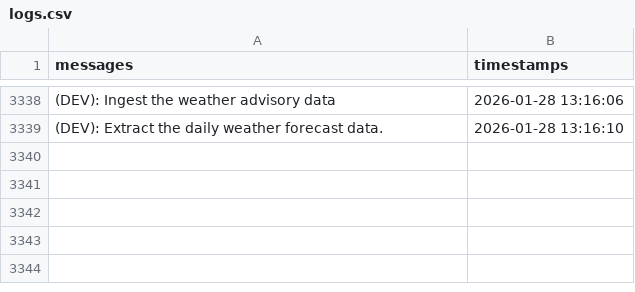
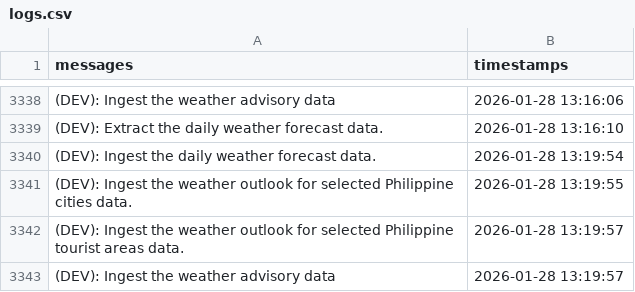
Before and after one commit to christianebacani/PAGASA-Weather-Data-Pipeline, a CSV file: src/logs/logs.csv, drawn as a sheet; only a part is shown, gaps mark what is left out.

Commit message:
New logs

```diff
--- a/src/logs/logs.csv
+++ b/src/logs/logs.csv
@@ -3339 +3339,5 @@ messages,timestamps
 (DEV): Extract the daily weather forecast data.,2026-01-28 13:16:10
+(DEV): Ingest the daily weather forecast data.,2026-01-28 13:19:54
+(DEV): Ingest the weather outlook for selected Philippine cities data.,2026-01-28 13:19:55
+(DEV): Ingest the weather outlook for selected Philippine tourist areas data.,2026-01-28 13:19:57
+(DEV): Ingest the weather advisory data,2026-01-28 13:19:57
```
